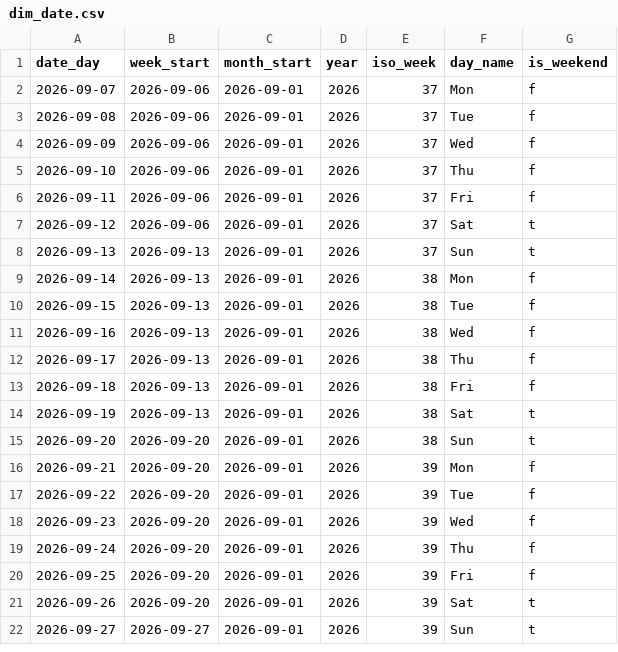
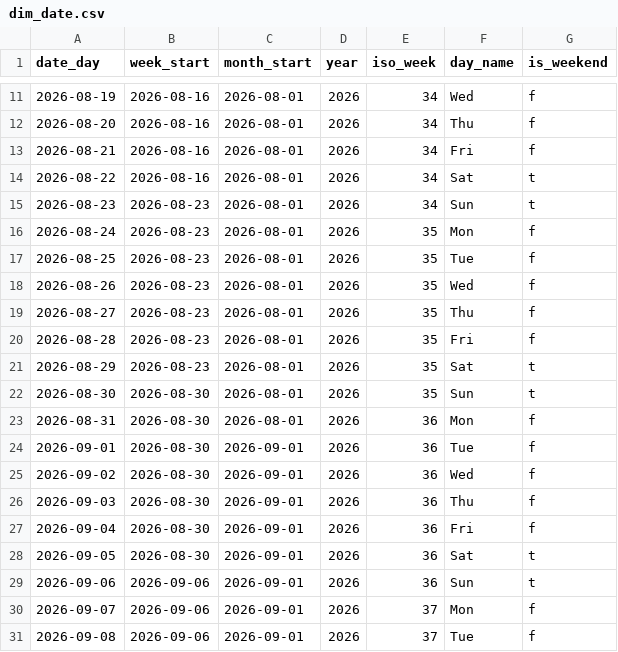
Before and after one commit to chaukydang/cs-ops-etl-pipeline, a CSV file: app/sample_data/dim_date.csv, drawn as a sheet; only a part is shown, gaps mark what is left out; the shorter side is filled out with more unchanged rows; the diff covers the shown part only.

```diff
--- a/app/sample_data/dim_date.csv
+++ b/app/sample_data/dim_date.csv
@@ -2 +11,20 @@ date_day,week_start,month_start,year,iso_week,day_name,is_weekend
+2026-08-19,2026-08-16,2026-08-01,2026,34,Wed,f
+2026-08-20,2026-08-16,2026-08-01,2026,34,Thu,f
+2026-08-21,2026-08-16,2026-08-01,2026,34,Fri,f
+2026-08-22,2026-08-16,2026-08-01,2026,34,Sat,t
+2026-08-23,2026-08-23,2026-08-01,2026,34,Sun,t
+2026-08-24,2026-08-23,2026-08-01,2026,35,Mon,f
+2026-08-25,2026-08-23,2026-08-01,2026,35,Tue,f
+2026-08-26,2026-08-23,2026-08-01,2026,35,Wed,f
+2026-08-27,2026-08-23,2026-08-01,2026,35,Thu,f
+2026-08-28,2026-08-23,2026-08-01,2026,35,Fri,f
+2026-08-29,2026-08-23,2026-08-01,2026,35,Sat,t
+2026-08-30,2026-08-30,2026-08-01,2026,35,Sun,t
+2026-08-31,2026-08-30,2026-08-01,2026,36,Mon,f
+2026-09-01,2026-08-30,2026-09-01,2026,36,Tue,f
+2026-09-02,2026-08-30,2026-09-01,2026,36,Wed,f
+2026-09-03,2026-08-30,2026-09-01,2026,36,Thu,f
+2026-09-04,2026-08-30,2026-09-01,2026,36,Fri,f
+2026-09-05,2026-08-30,2026-09-01,2026,36,Sat,t
+2026-09-06,2026-09-06,2026-09-01,2026,36,Sun,t
 2026-09-07,2026-09-06,2026-09-01,2026,37,Mon,f
```
Also changed, not shown: 9 added rows elsewhere in this file, app/sample_data/dim_agent.csv, app/sample_data/fct_backlog_daily.csv, 16 other files.
